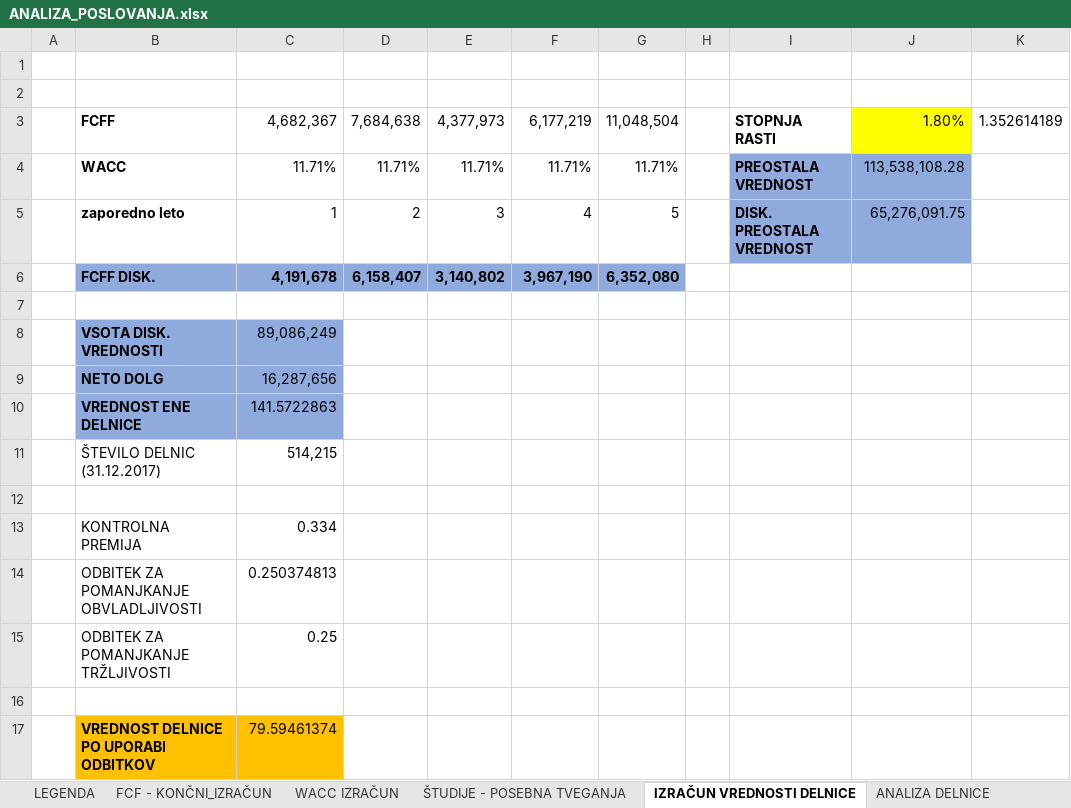
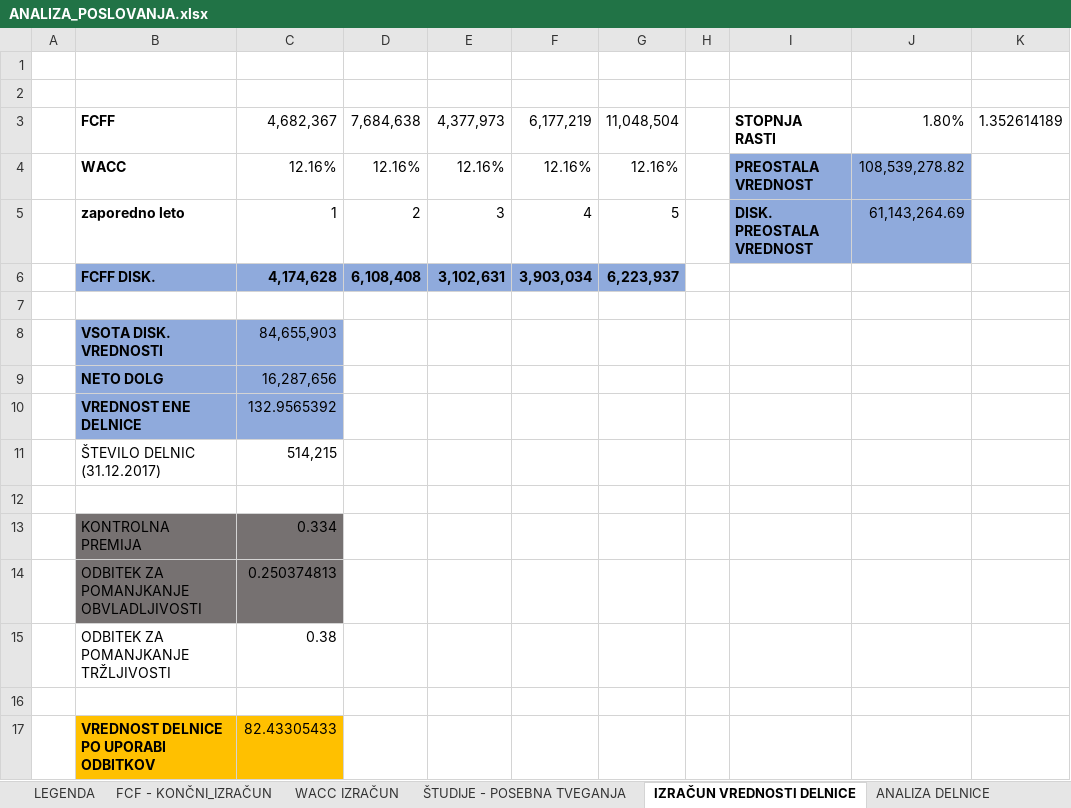
Before and after one commit to nezahabjan/Diplomska-naloga-, an Excel workbook: Diploma podatki/ANALIZA_POSLOVANJA.xlsx, sheet IZRAČUN VREDNOSTI DELNICE, drawn as a sheet; values as stored, in another font and other column widths than the file's, no borders; the diff names each change by its address in the sheet, - before the commit and + after, or states it on an @@ line.

```diff
--- a/Diploma podatki/ANALIZA_POSLOVANJA.xlsx (sheet IZRAČUN VREDNOSTI DELNICE)
+++ b/Diploma podatki/ANALIZA_POSLOVANJA.xlsx (sheet IZRAČUN VREDNOSTI DELNICE)
-J3 fill: #FFFF00
+J3 fill: none
-C4: 11.71%
+C4: 12.16%
-D4: 11.71%
+D4: 12.16%
-E4: 11.71%
+E4: 12.16%
-F4: 11.71%
+F4: 12.16%
-G4: 11.71%
+G4: 12.16%
-J4: 113,538,108.28
+J4: 108,539,278.82
-J5: 65,276,091.75
+J5: 61,143,264.69
-C6: 4,191,678
+C6: 4,174,628
-D6: 6,158,407
+D6: 6,108,408
-E6: 3,140,802
+E6: 3,102,631
-F6: 3,967,190
+F6: 3,903,034
-G6: 6,352,080
+G6: 6,223,937
-C8: 89,086,249
+C8: 84,655,903
-C10: 141.5722863
+C10: 132.9565392
-B13:C14 fill: none
+B13:C14 fill: #767171
-C15: 0.25
+C15: 0.38
-C17: 79.59461374
+C17: 82.43305433
```
Also changed, not shown: sheet ŠTUDIJE - POSEBNA TVEGANJA, sheet WACC IZRAČUN, 3 other files.
